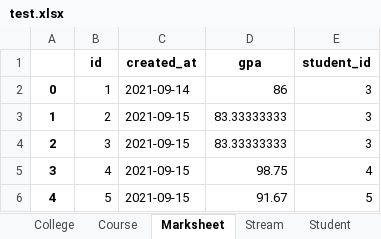
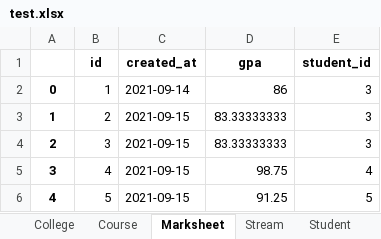
Before and after one commit to RaulMurgaPSL/PIP-University-Administration-System, an Excel workbook: PIP_WebApp/db_filehandling/XLSX/test.xlsx, sheet Marksheet, drawn as a sheet; values as stored, in another font and other column widths than the file's, no borders; the diff names each change by its address in the sheet, - before the commit and + after, or states it on an @@ line.

```diff
--- a/PIP_WebApp/db_filehandling/XLSX/test.xlsx (sheet Marksheet)
+++ b/PIP_WebApp/db_filehandling/XLSX/test.xlsx (sheet Marksheet)
-D6 (gpa): 91.67
+D6 (gpa): 91.25
```
Also changed, not shown: sheet Course, PIP-Backlog.xlsx, 7 other files.
